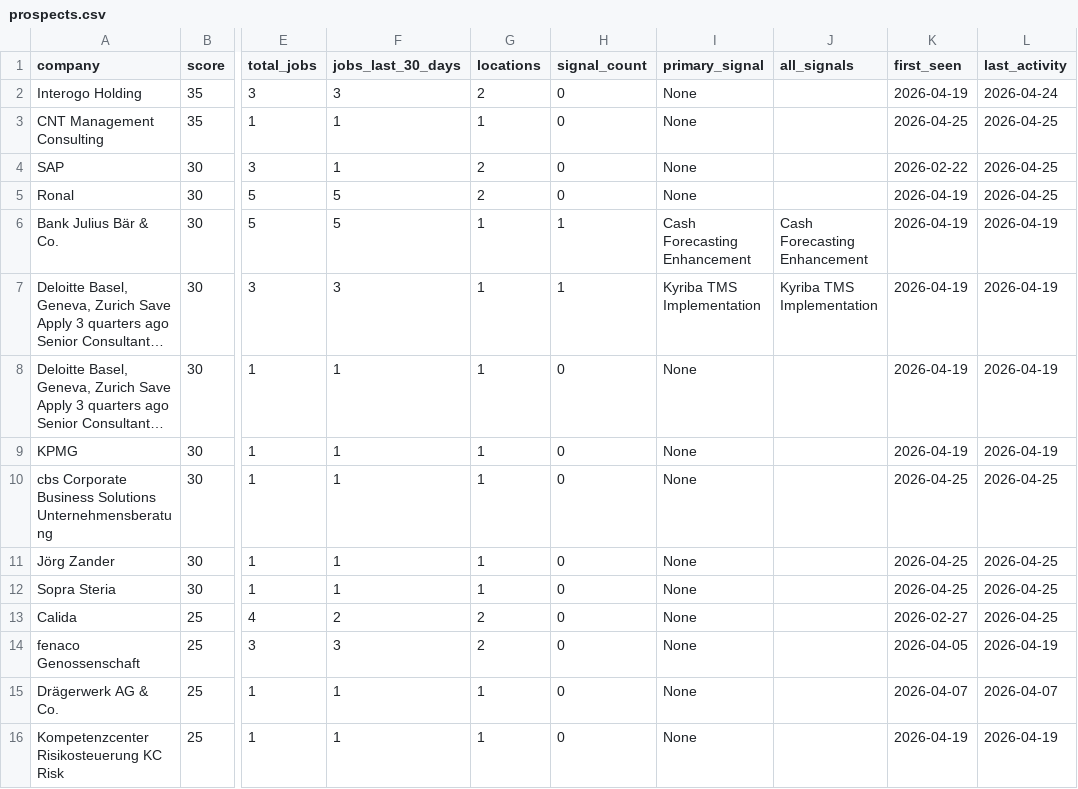
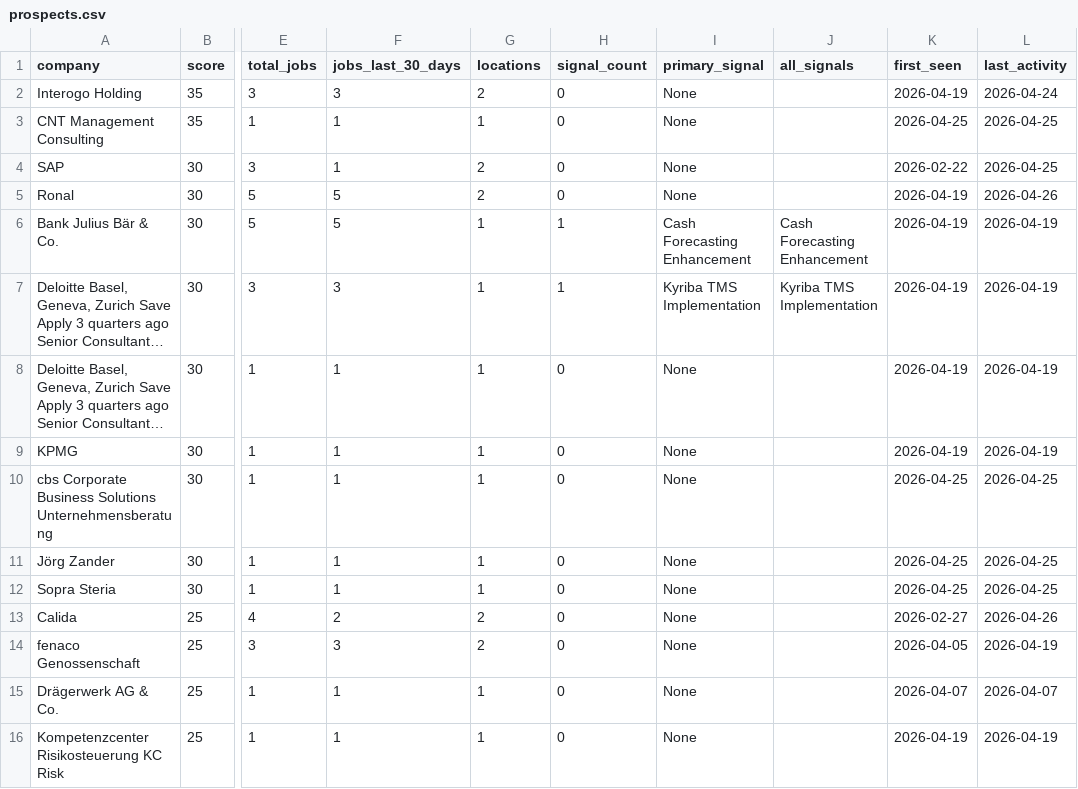
Before and after one commit to anchy7/treasury-intelligence, a CSV file: prospects.csv, drawn as a sheet; only a part is shown, gaps mark what is left out; long unchanged cells end in …; the diff names each change by its address in the sheet, - before the commit and + after, or states it on an @@ line.

```diff
--- a/prospects.csv
+++ b/prospects.csv
-L5 (last_activity): 2026-04-25
+L5 (last_activity): 2026-04-26
-L13 (last_activity): 2026-04-25
+L13 (last_activity): 2026-04-26
```
Also changed, not shown: treasury_jobs.csv, treasury_jobs_export.csv.
